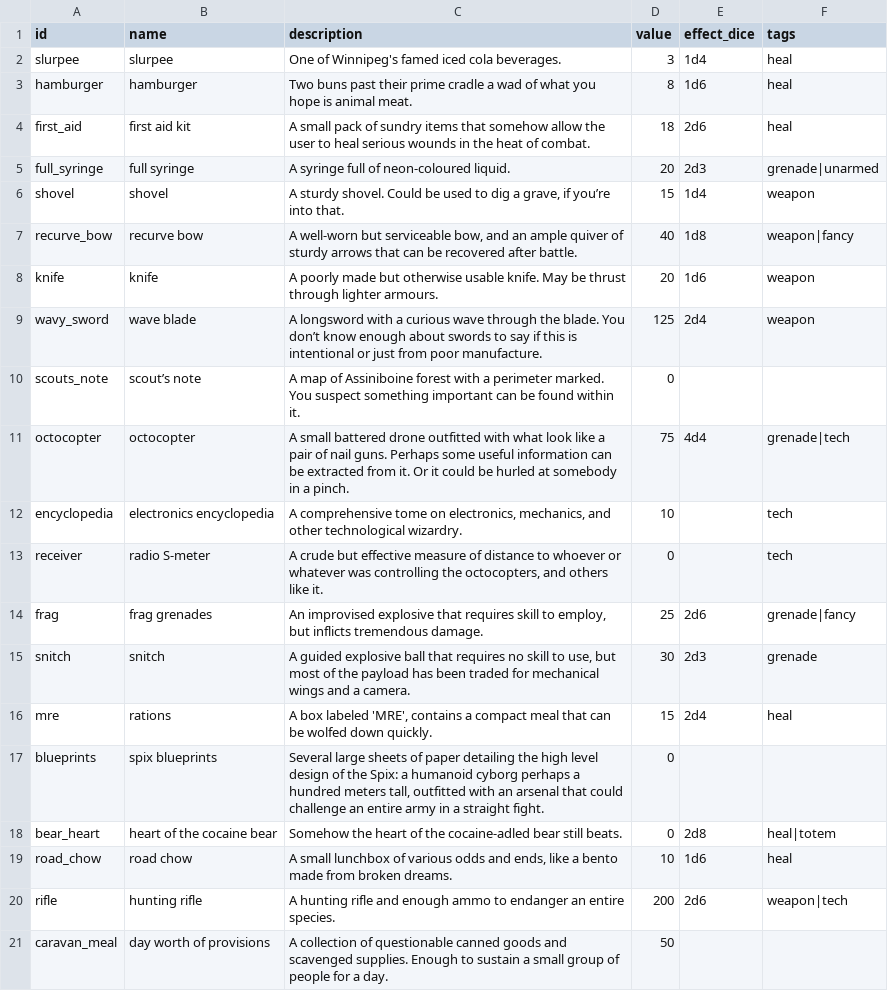
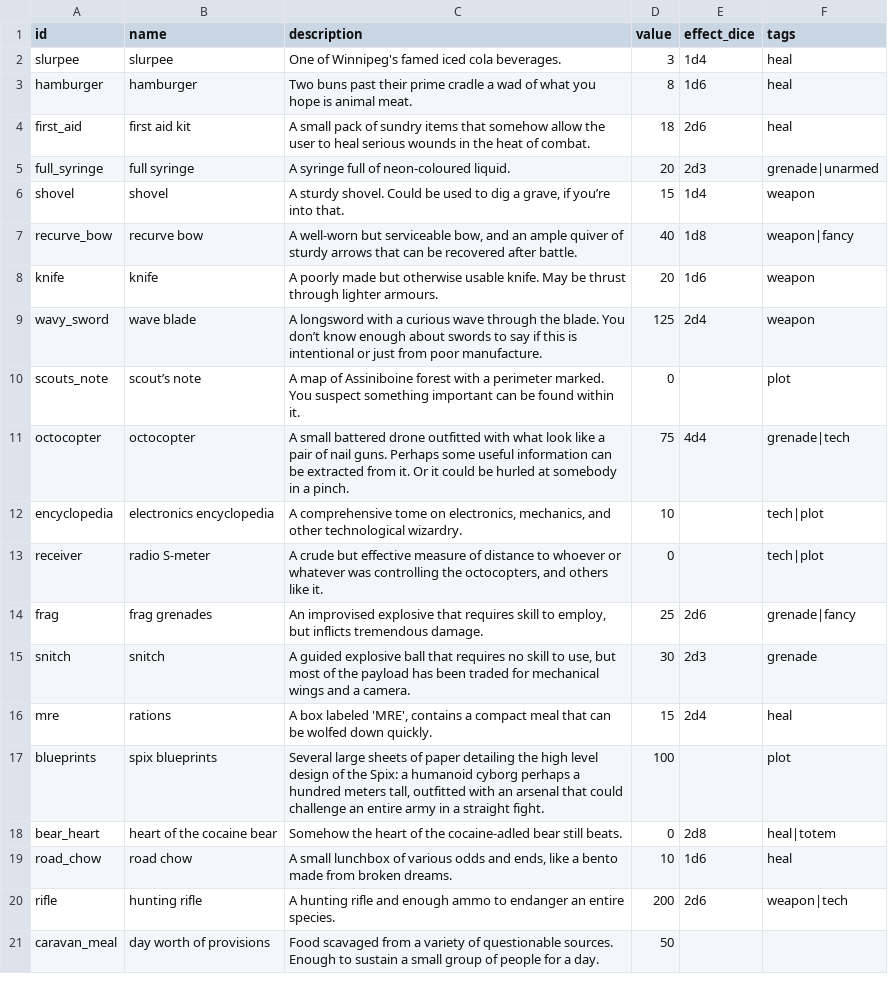
Before and after one commit to dougsparling/spix4, a CSV file: data/items.csv, drawn as a sheet.

```diff
--- a/data/items.csv
+++ b/data/items.csv
@@ -9,6 +9,6 @@
 "wavy_sword","wave blade","A longsword with a curious wave through the blade. You don’t know enough about swords to say if this is intentional or just from poor manufacture.","125","2d4","weapon"
-"scouts_note","scout’s note","A map of Assiniboine forest with a perimeter marked. You suspect something important can be found within it.","0","",""
+"scouts_note","scout’s note","A map of Assiniboine forest with a perimeter marked. You suspect something important can be found within it.","0","","plot"
 "octocopter","octocopter","A small battered drone outfitted with what look like a pair of nail guns. Perhaps some useful information can be extracted from it. Or it could be hurled at somebody in a pinch.","75","4d4","grenade|tech"
-"encyclopedia","electronics encyclopedia","A comprehensive tome on electronics, mechanics, and other technological wizardry.","10","","tech"
-"receiver","radio S-meter","A crude but effective measure of distance to whoever or whatever was controlling the octocopters, and others like it.","0","","tech"
+"encyclopedia","electronics encyclopedia","A comprehensive tome on electronics, mechanics, and other technological wizardry.","10","","tech|plot"
+"receiver","radio S-meter","A crude but effective measure of distance to whoever or whatever was controlling the octocopters, and others like it.","0","","tech|plot"
 "frag","frag grenades","An improvised explosive that requires skill to employ, but inflicts tremendous damage.","25","2d6","grenade|fancy"
@@ -16,3 +16,3 @@
 "mre","rations","A box labeled 'MRE', contains a compact meal that can be wolfed down quickly.","15","2d4","heal"
-"blueprints","spix blueprints","Several large sheets of paper detailing the high level design of the Spix: a humanoid cyborg perhaps a hundred meters tall, outfitted with an arsenal that could challenge an entire army in a straight fight.","0","",""
+"blueprints","spix blueprints","Several large sheets of paper detailing the high level design of the Spix: a humanoid cyborg perhaps a hundred meters tall, outfitted with an arsenal that could challenge an entire army in a straight fight.","100","","plot"
 "bear_heart","heart of the cocaine bear","Somehow the heart of the cocaine-adled bear still beats.","0","2d8","heal|totem"
@@ -20,2 +20,2 @@
 "rifle","hunting rifle","A hunting rifle and enough ammo to endanger an entire species.","200","2d6","weapon|tech"
-"caravan_meal","day worth of provisions","A collection of questionable canned goods and scavenged supplies. Enough to sustain a small group of people for a day.","50","",""
+"caravan_meal","day worth of provisions","Food scavaged from a variety of questionable sources. Enough to sustain a small group of people for a day.","50","",""
```
Also changed, not shown: data/enemies.csv, 8 other files.
